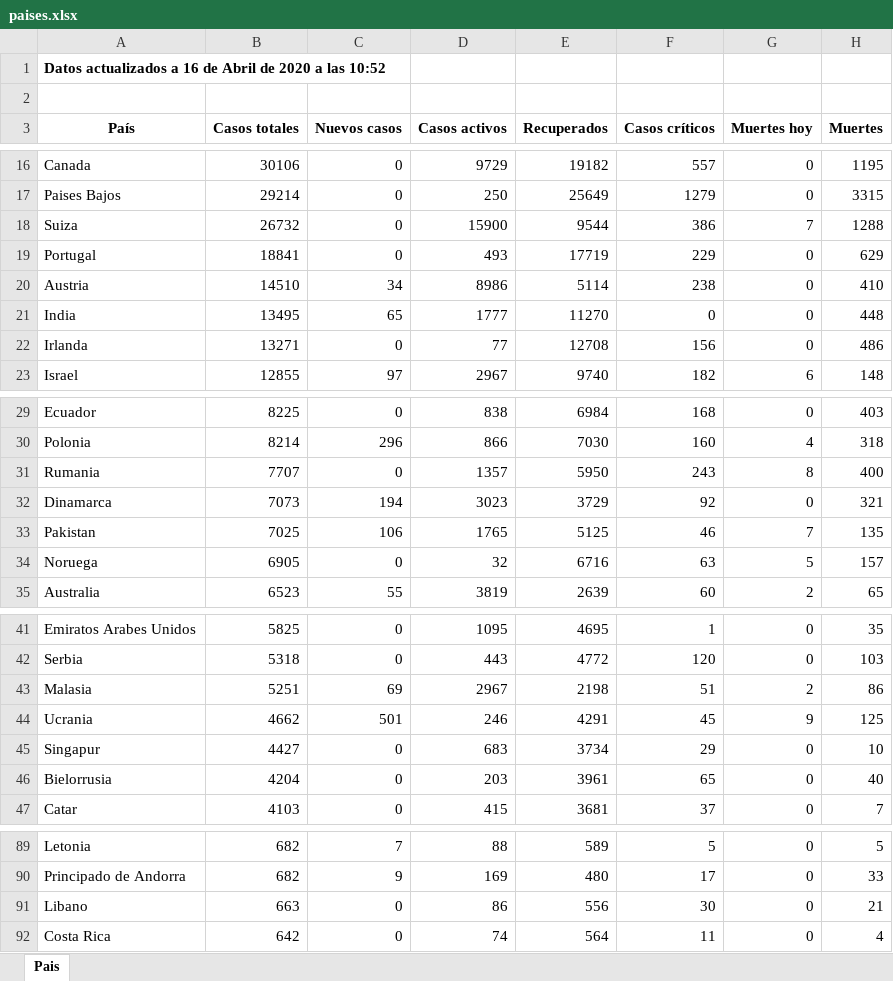
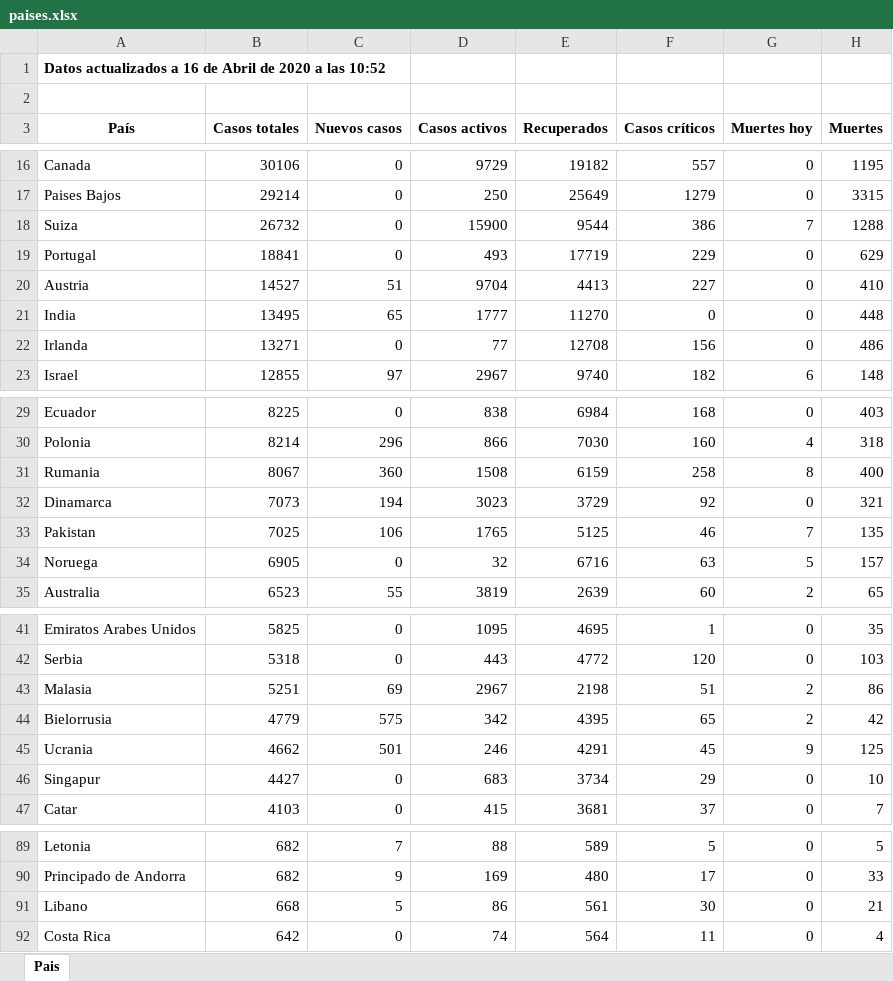
Before and after one commit to Dviejopomata/covid-19-data, an Excel workbook: paises.xlsx, sheet Pais, drawn as a sheet; only a part is shown, gaps mark what is left out; values as stored, in another font and other column widths than the file's, no borders; removed rows and columns are numbered as before the commit, all else as after; the diff names each change by its address in the sheet, - before the commit and + after, or states it on an @@ line.

```diff
--- a/paises.xlsx (sheet Pais)
+++ b/paises.xlsx (sheet Pais)
-B20 (Casos totales): 14510
+B20 (Casos totales): 14527
-C20 (Nuevos casos): 34
+C20 (Nuevos casos): 51
-D20 (Casos activos): 8986
+D20 (Casos activos): 9704
-E20 (Recuperados): 5114
+E20 (Recuperados): 4413
-F20 (Casos críticos): 238
+F20 (Casos críticos): 227
-B31 (Casos totales): 7707
+B31 (Casos totales): 8067
-C31 (Nuevos casos): 0
+C31 (Nuevos casos): 360
-D31 (Casos activos): 1357
+D31 (Casos activos): 1508
-E31 (Recuperados): 5950
+E31 (Recuperados): 6159
-F31 (Casos críticos): 243
+F31 (Casos críticos): 258
+row 44: Bielorrusia | 4779 | 575 | 342 | 4395 | 65 | 2 | 42
-row 46: Bielorrusia | 4204 | 0 | 203 | 3961 | 65 | 0 | 40
-B91 (Casos totales): 663
+B91 (Casos totales): 668
-C91 (Nuevos casos): 0
+C91 (Nuevos casos): 5
-E91 (Recuperados): 556
+E91 (Recuperados): 561
```
Also changed, not shown: provincias_spain.xlsx, 3 other files.
